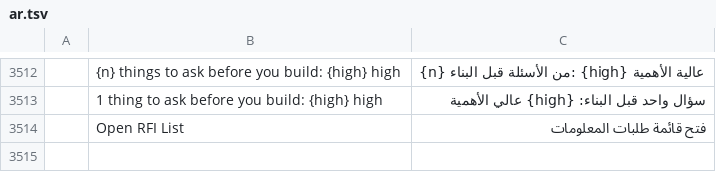
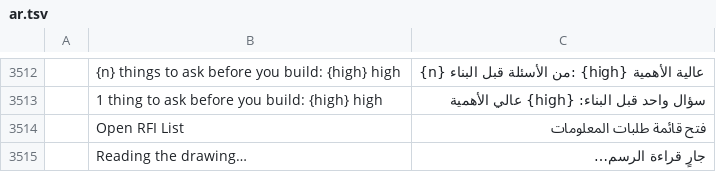
Before and after one commit to AICodeForgedev/cadaddy, a TSV file: crates/ui-egui/src/i18n/ar.tsv, drawn as a sheet; only a part is shown, gaps mark what is left out; the diff names each change by its address in the sheet, - before the commit and + after, or states it on an @@ line.

```diff
--- a/crates/ui-egui/src/i18n/ar.tsv
+++ b/crates/ui-egui/src/i18n/ar.tsv
+row 3515:  | Reading the drawing… | جارٍ قراءة الرسم…
```
Also changed, not shown: crates/ui-egui/src/i18n/cs.tsv, crates/ui-egui/src/i18n/de.tsv, 9 other files.
